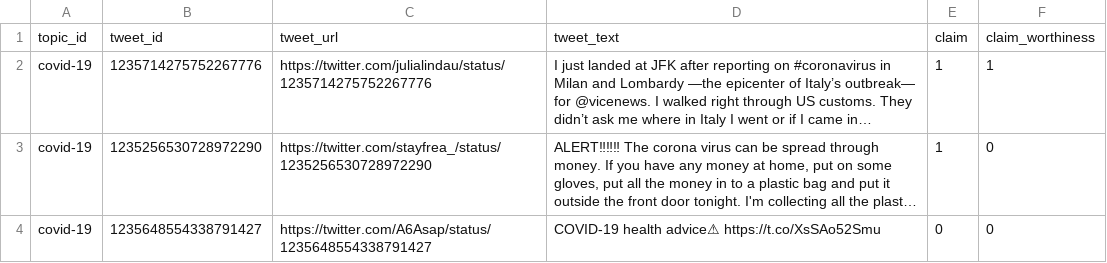
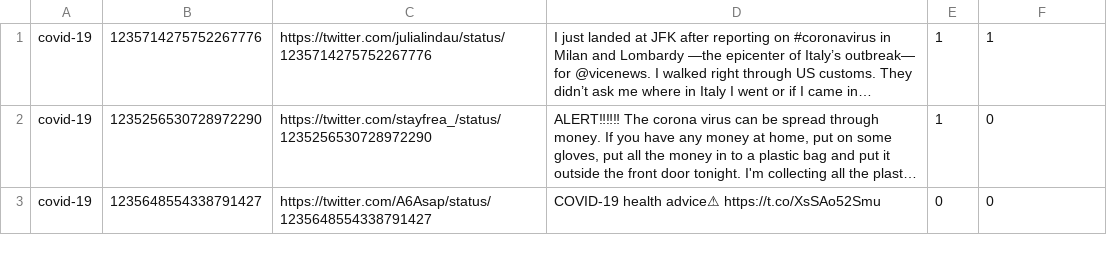
Before and after one commit to sshaar/clef2020-factchecking-task1, a TSV file: data/training.tsv, drawn as a sheet; only a part is shown; long unchanged cells end in …; the diff names each change by its address in the sheet, - before the commit and + after, or states it on an @@ line.

Commit message:
Update training.tsv

```diff
--- a/data/training.tsv
+++ b/data/training.tsv
-row 1: topic_id | tweet_id | tweet_url | tweet_text | claim | claim_worthiness
```
